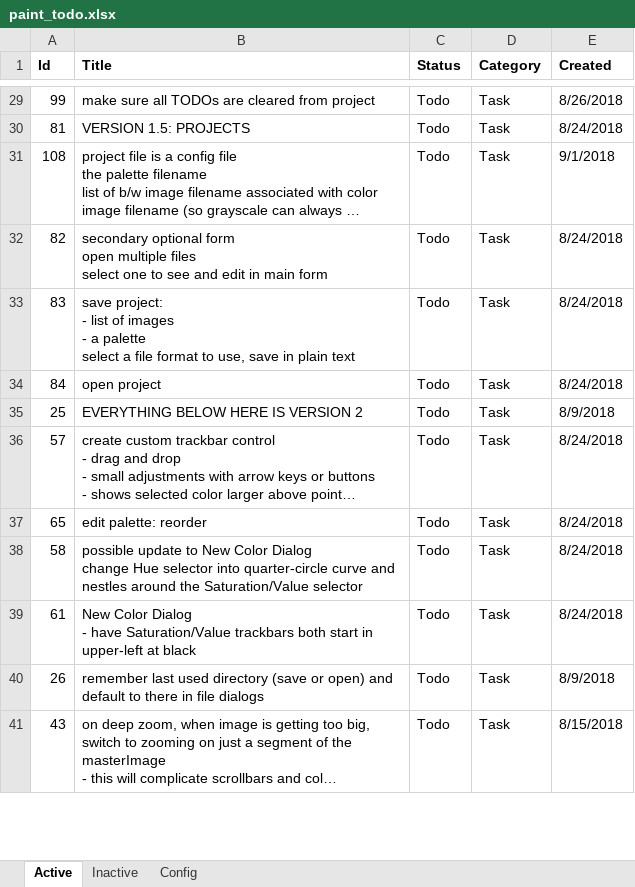
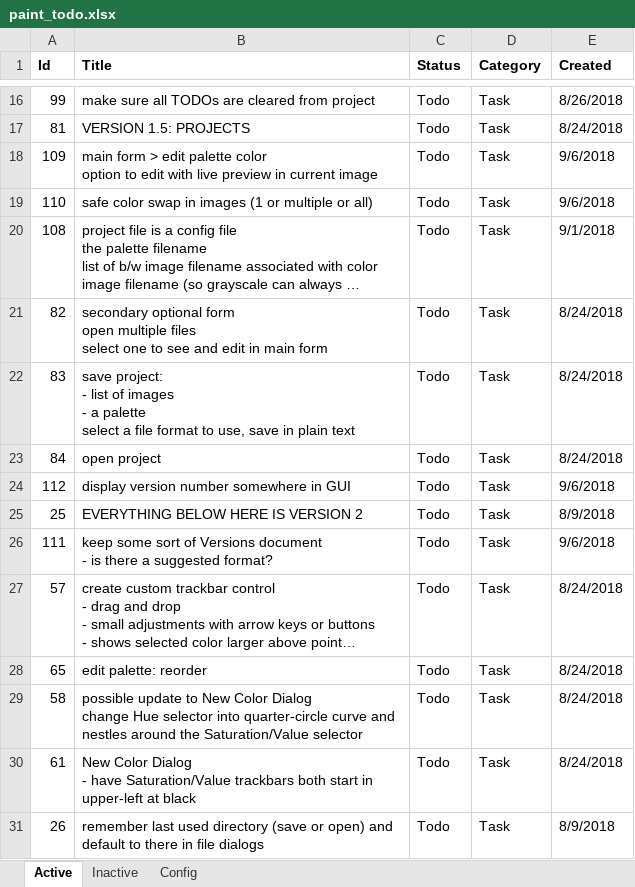
Before and after one commit to WithoutHaste/PerpetualPaint, an Excel workbook: paint_todo.xlsx, sheet Active, drawn as a sheet; only a part is shown, gaps mark what is left out; the shorter side is filled out with more unchanged rows; long unchanged cells end in …; values as stored, in another font and other column widths than the file's, no borders; ↵ is a line break in a cell; the diff covers the shown part only; the diff names each change by its address in the sheet, - before the commit and + after, or states it on an @@ line.

```diff
--- a/paint_todo.xlsx (sheet Active)
+++ b/paint_todo.xlsx (sheet Active)
+row 18: 109 | main form > edit palette color ↵ option to edit with live preview in current image | Todo | Task | 9/6/2018
+row 19: 110 | safe color swap in images (1 or multiple or all) | Todo | Task | 9/6/2018
+row 24: 112 | display version number somewhere in GUI | Todo | Task | 9/6/2018
+row 26: 111 | keep some sort of Versions document ↵ - is there a suggested format? | Todo | Task | 9/6/2018
```
Also changed, not shown: 13 removed rows and 1 edited cell elsewhere in this sheet, sheet Inactive, sheet Config, 4 other files.
